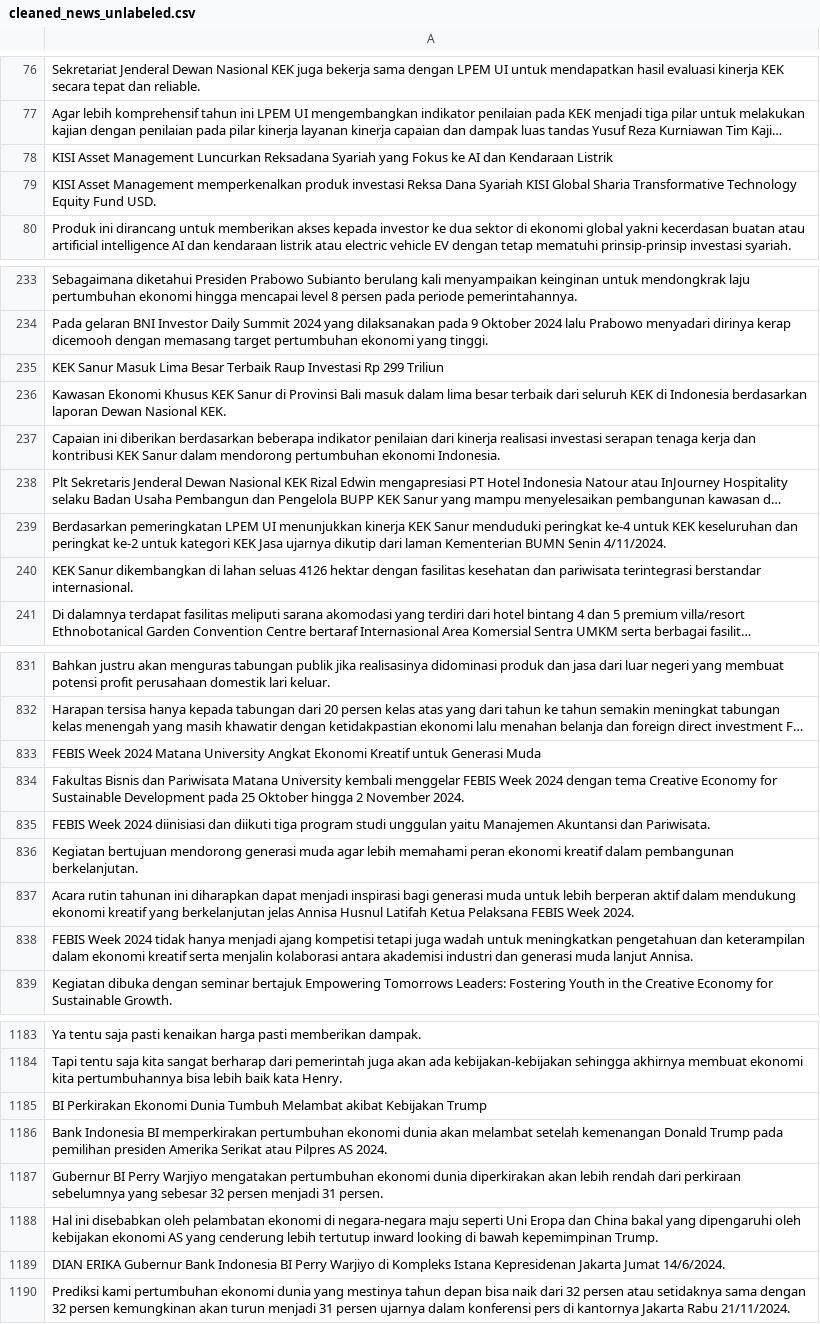
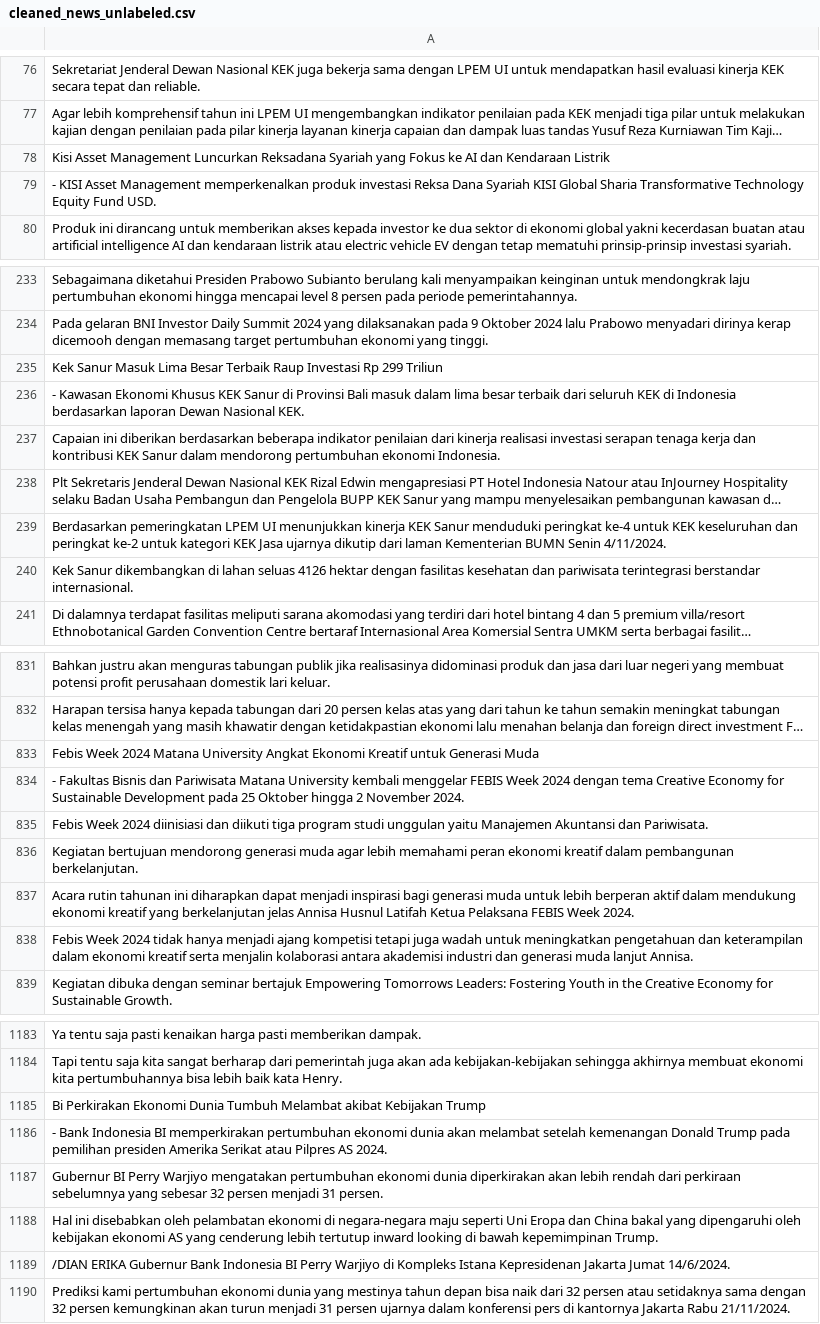
Before and after one commit to dhiiil/FinanceNewsNER, a CSV file: data/clean/cleaned_news_unlabeled.csv, drawn as a sheet; only a part is shown, gaps mark what is left out; long unchanged cells end in …; the diff covers the shown part only; the diff names each change by its address in the sheet, - before the commit and + after, or states it on an @@ line.

Commit message:
Update Data Cleaning

```diff
--- a/data/clean/cleaned_news_unlabeled.csv
+++ b/data/clean/cleaned_news_unlabeled.csv
-A78: KISI Asset Management…
+A78: Kisi Asset Management…
-A79: KISI Asset…
+A79: - KISI Asset…
-A235: KEK Sanur Masuk…
+A235: Kek Sanur Masuk…
-A236: Kawasan Ekonomi…
+A236: - Kawasan Ekonomi…
-A240: KEK Sanur dikembangkan…
+A240: Kek Sanur dikembangkan…
-A833: FEBIS Week 2024…
+A833: Febis Week 2024…
-A834: Fakultas Bisnis…
+A834: - Fakultas Bisnis…
-A835: FEBIS Week 2024…
+A835: Febis Week 2024…
-A838: FEBIS Week 2024…
+A838: Febis Week 2024…
-A1185: BI Perkirakan Ekonomi…
+A1185: Bi Perkirakan Ekonomi…
-A1186: Bank Indonesia…
+A1186: - Bank Indonesia…
-A1189: DIAN ERIKA Gubernur…
+A1189: /DIAN ERIKA Gubernur…
```
Also changed, not shown: 172 edited cells elsewhere in this file, data/clean/splitted/unlabeled_hafiz.csv, data/clean/splitted/unlabeled_kenzie.csv, 3 other files.
